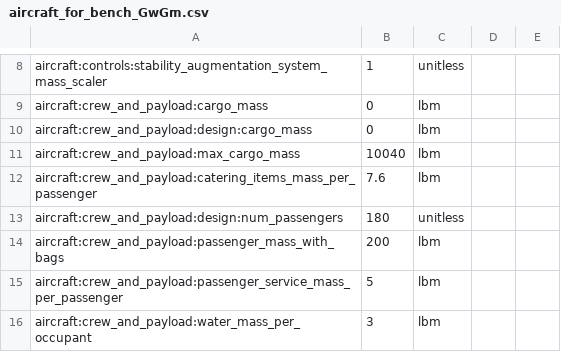
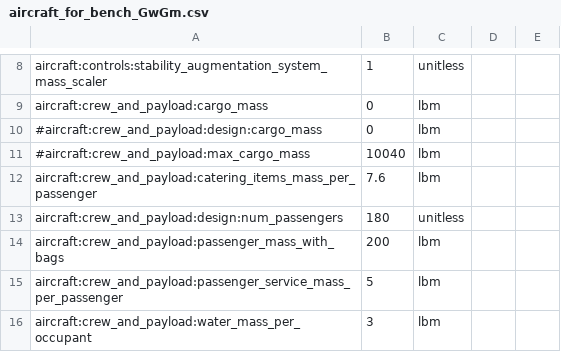
Before and after one commit to OpenMDAO/Aviary, a CSV file: aviary/models/test_aircraft/aircraft_for_bench_GwGm.csv, drawn as a sheet; only a part is shown, gaps mark what is left out.

Commit message:
update preprocessors to manage cargo_mass variables and print cargo assumptions to command line

```diff
--- a/aviary/models/test_aircraft/aircraft_for_bench_GwGm.csv
+++ b/aviary/models/test_aircraft/aircraft_for_bench_GwGm.csv
@@ -9,4 +9,4 @@ aircraft:controls:stability_augmentation_system_mass_scaler,1,unitless
 aircraft:crew_and_payload:cargo_mass,0,lbm
-aircraft:crew_and_payload:design:cargo_mass,0,lbm
-aircraft:crew_and_payload:max_cargo_mass,10040,lbm
+#aircraft:crew_and_payload:design:cargo_mass,0,lbm
+#aircraft:crew_and_payload:max_cargo_mass,10040,lbm
 aircraft:crew_and_payload:catering_items_mass_per_passenger,7.6,lbm
```
Also changed, not shown: 1 other file.
